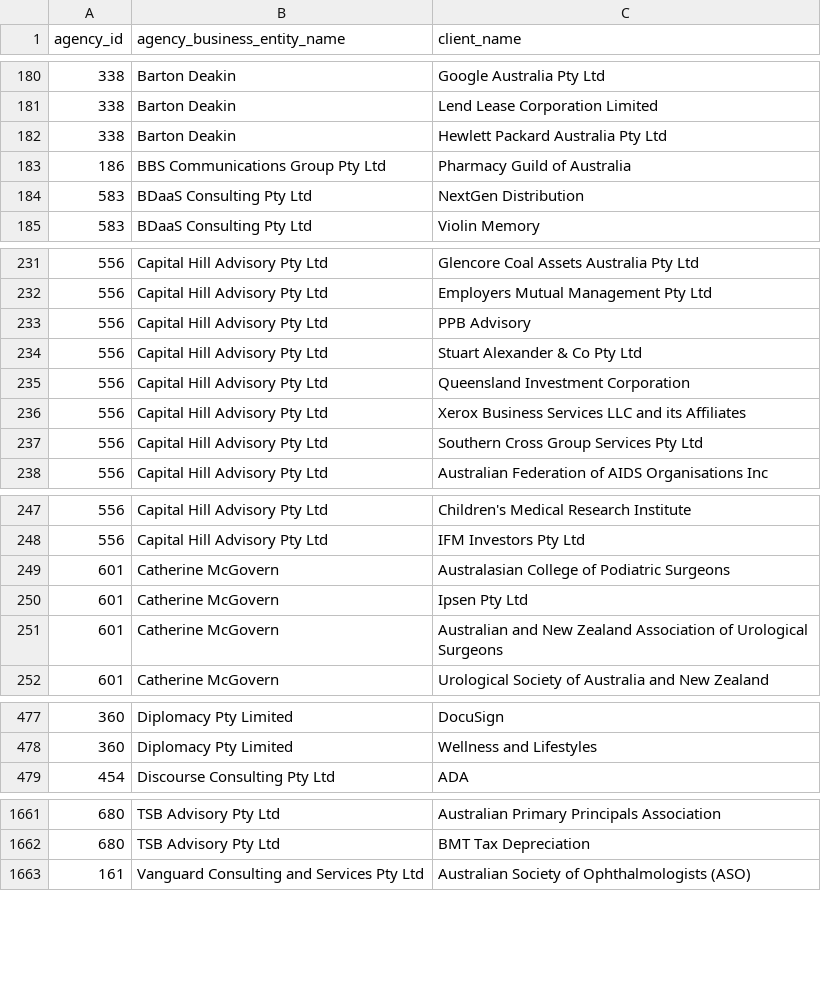
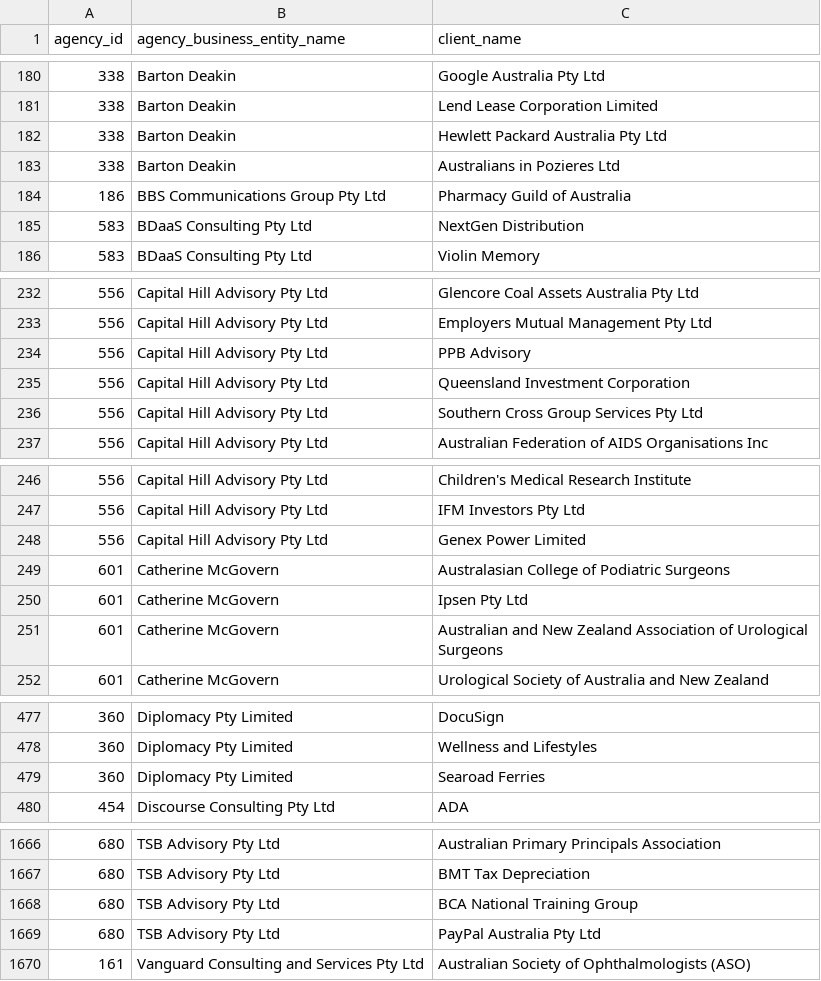
Before and after one commit to henare/australian_government_lobbyists_register, a CSV file: clients.csv, drawn as a sheet; only a part is shown, gaps mark what is left out; removed rows and columns are numbered as before the commit, all else as after; the diff covers the shown part only; the diff names each change by its address in the sheet, - before the commit and + after, or states it on an @@ line.

```diff
--- a/clients.csv
+++ b/clients.csv
+row 183: 338 | Barton Deakin | Australians in Pozieres Ltd
-row 234: 556 | Capital Hill Advisory Pty Ltd | Stuart Alexander & Co Pty Ltd
-row 236: 556 | Capital Hill Advisory Pty Ltd | Xerox Business Services LLC and its Affiliates
+row 248: 556 | Capital Hill Advisory Pty Ltd | Genex Power Limited
+row 479: 360 | Diplomacy Pty Limited | Searoad Ferries
+row 1668: 680 | TSB Advisory Pty Ltd | BCA National Training Group
+row 1669: 680 | TSB Advisory Pty Ltd | PayPal Australia Pty Ltd
```
Also changed, not shown: 4 added rows elsewhere in this file, agencies.csv, lobbyists.csv, 1 other file.
